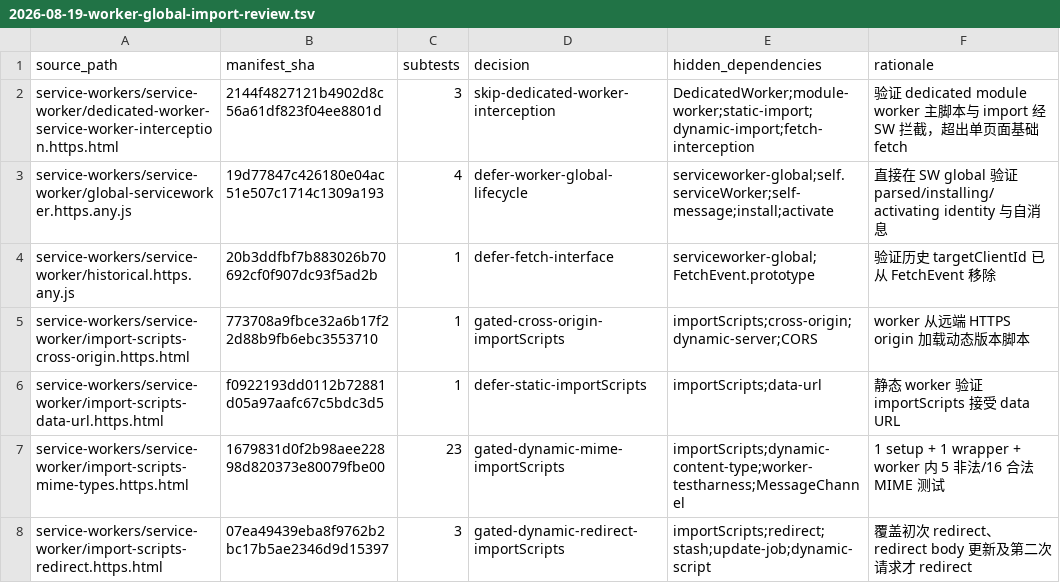
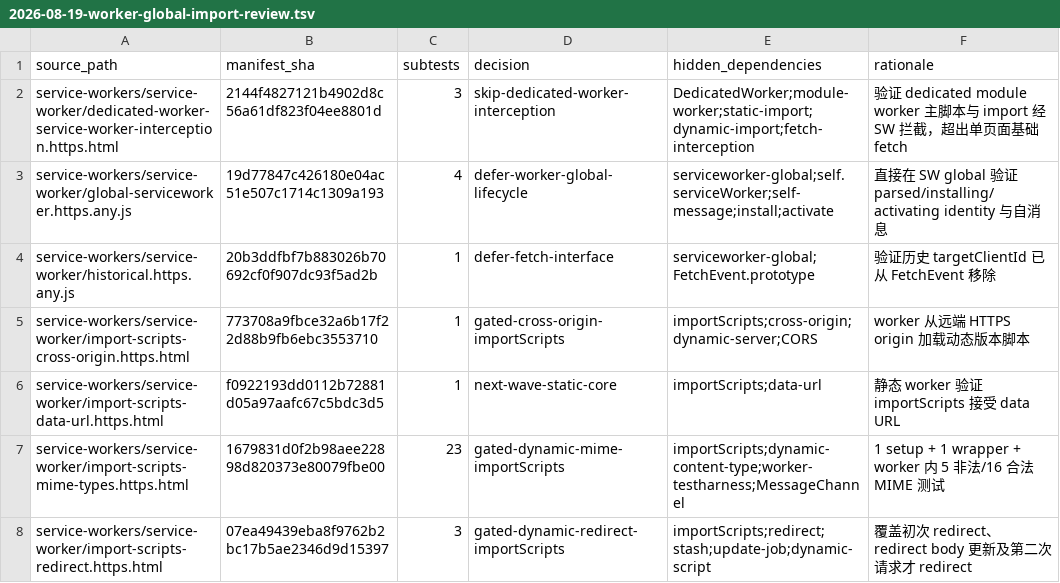
Before and after one commit to leizongmin/ZeroWeb, a TSV file: docs/goal/service-workers/evidence/2026-08-19-worker-global-import-review.tsv, drawn as a sheet; only a part is shown.

```diff
--- a/docs/goal/service-workers/evidence/2026-08-19-worker-global-import-review.tsv
+++ b/docs/goal/service-workers/evidence/2026-08-19-worker-global-import-review.tsv
@@ -5,3 +5,3 @@ service-workers/service-worker/historical.https.any.js	20b3ddfbf7b883026b70692cf
 service-workers/service-worker/import-scripts-cross-origin.https.html	773708a9fbce32a6b17f22d88b9fb6ebc3553710	1	gated-cross-origin-importScripts	importScripts;cross-origin;dynamic-server;CORS	worker 从远端 HTTPS origin 加载动态版本脚本
-service-workers/service-worker/import-scripts-data-url.https.html	f0922193dd0112b72881d05a97aafc67c5bdc3d5	1	defer-static-importScripts	importScripts;data-url	静态 worker 验证 importScripts 接受 data URL
+service-workers/service-worker/import-scripts-data-url.https.html	f0922193dd0112b72881d05a97aafc67c5bdc3d5	1	next-wave-static-core	importScripts;data-url	静态 worker 验证 importScripts 接受 data URL
 service-workers/service-worker/import-scripts-mime-types.https.html	1679831d0f2b98aee22898d820373e80079fbe00	23	gated-dynamic-mime-importScripts	importScripts;dynamic-content-type;worker-testharness;MessageChannel	1 setup + 1 wrapper + worker 内 5 非法/16 合法 MIME 测试
```
Also changed, not shown: docs/goal/service-workers/evidence/2026-08-19-worker-global-static-assets.tsv, docs/goal/service-workers/evidence/2026-08-19-worker-global-static-subtests.tsv, 27 other files.
